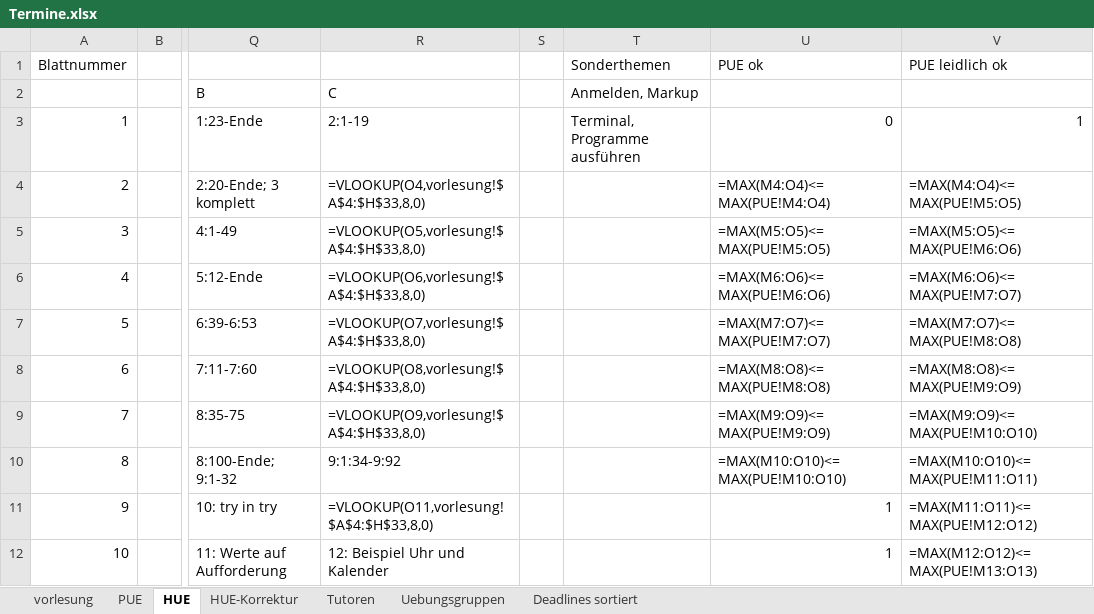
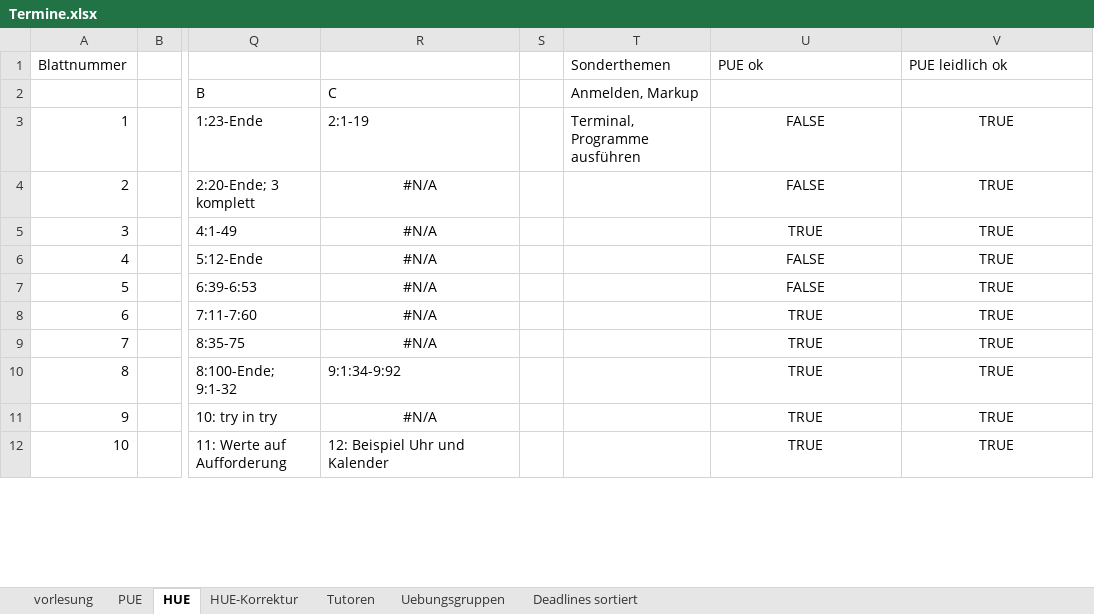
Before and after one commit to hkarl/gp1_upb, an Excel workbook: meetings/Termine.xlsx, sheet HUE, drawn as a sheet; only a part is shown, gaps mark what is left out; values as stored, in another font and other column widths than the file's, no borders; formulas without a stored value are shown as written; conditional formats not drawn; the diff covers the shown part only; the diff names each change by its address in the sheet, - before the commit and + after, or states it on an @@ line.

```diff
--- a/meetings/Termine.xlsx (sheet HUE)
+++ b/meetings/Termine.xlsx (sheet HUE)
-U3: 0
+U3: FALSE
-U3:V3 alignment: right
+U3:V3 alignment: center
-V3: 1
+V3: TRUE
-R4 (C): =VLOOKUP(O4,vorlesung!$A$4:$H$33,8,0)
+R4 (C): #N/A
-R4:R9 alignment: left
+R4:R9 alignment: center
-U4: =MAX(M4:O4)<=MAX(PUE!M4:O4)
+U4: FALSE
-U4:V10 alignment: left
+U4:V10 alignment: center
-V4: =MAX(M4:O4)<=MAX(PUE!M5:O5)
+V4: TRUE
-R5 (C): =VLOOKUP(O5,vorlesung!$A$4:$H$33,8,0)
+R5 (C): #N/A
-U5: =MAX(M5:O5)<=MAX(PUE!M5:O5)
+U5: TRUE
-V5: =MAX(M5:O5)<=MAX(PUE!M6:O6)
+V5: TRUE
-R6 (C): =VLOOKUP(O6,vorlesung!$A$4:$H$33,8,0)
+R6 (C): #N/A
-U6: =MAX(M6:O6)<=MAX(PUE!M6:O6)
+U6: FALSE
-V6: =MAX(M6:O6)<=MAX(PUE!M7:O7)
+V6: TRUE
-R7 (C): =VLOOKUP(O7,vorlesung!$A$4:$H$33,8,0)
+R7 (C): #N/A
-U7: =MAX(M7:O7)<=MAX(PUE!M7:O7)
+U7: FALSE
-V7: =MAX(M7:O7)<=MAX(PUE!M8:O8)
+V7: TRUE
-R8 (C): =VLOOKUP(O8,vorlesung!$A$4:$H$33,8,0)
+R8 (C): #N/A
-U8: =MAX(M8:O8)<=MAX(PUE!M8:O8)
+U8: TRUE
-V8: =MAX(M8:O8)<=MAX(PUE!M9:O9)
+V8: TRUE
-R9 (C): =VLOOKUP(O9,vorlesung!$A$4:$H$33,8,0)
+R9 (C): #N/A
-U9: =MAX(M9:O9)<=MAX(PUE!M9:O9)
+U9: TRUE
-V9: =MAX(M9:O9)<=MAX(PUE!M10:O10)
+V9: TRUE
-U10: =MAX(M10:O10)<=MAX(PUE!M10:O10)
+U10: TRUE
-V10: =MAX(M10:O10)<=MAX(PUE!M11:O11)
+V10: TRUE
-R11 (C): =VLOOKUP(O11,vorlesung!$A$4:$H$33,8,0)
+R11 (C): #N/A
-R11 alignment: left
+R11 alignment: center
-U11:U12: 1
+U11:U12: TRUE
-U11:U12 alignment: right
+U11:U12 alignment: center
-V11: =MAX(M11:O11)<=MAX(PUE!M12:O12)
+V11: TRUE
-V11:V12 alignment: left
+V11:V12 alignment: center
-V12: =MAX(M12:O12)<=MAX(PUE!M13:O13)
+V12: TRUE
```
Also changed, not shown: 8 edited cells and cell formats elsewhere in this sheet, sheet vorlesung, sheet PUE, sheet HUE-Korrektur.
